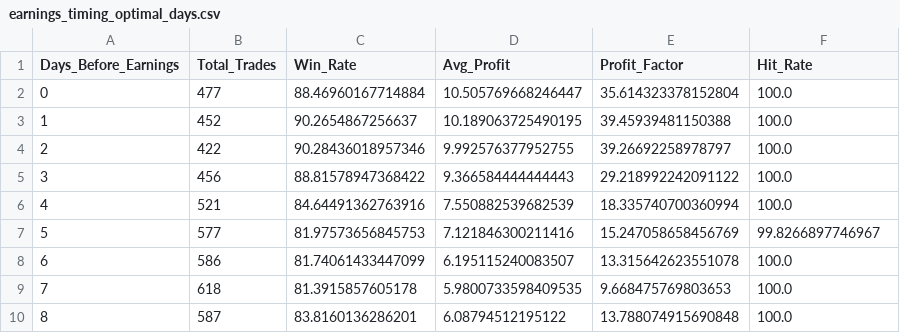
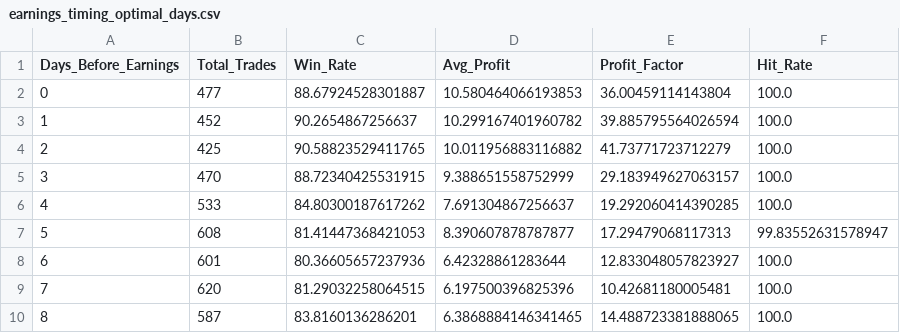
Before and after one commit to TeneikaAskew/stocks, a CSV file: earnings_options_analytics/outputs/csv_reports/earnings_timing_optimal_days.csv, drawn as a sheet; only a part is shown; the diff covers the shown part only.

```diff
--- a/earnings_options_analytics/outputs/csv_reports/earnings_timing_optimal_days.csv
+++ b/earnings_options_analytics/outputs/csv_reports/earnings_timing_optimal_days.csv
@@ -1,10 +1,10 @@
 Days_Before_Earnings,Total_Trades,Win_Rate,Avg_Profit,Profit_Factor,Hit_Rate
-0,477,88.46960167714884,10.505769668246447,35.614323378152804,100.0
-1,452,90.2654867256637,10.189063725490195,39.45939481150388,100.0
-2,422,90.28436018957346,9.992576377952755,39.26692258978797,100.0
-3,456,88.81578947368422,9.366584444444443,29.218992242091122,100.0
-4,521,84.64491362763916,7.550882539682539,18.335740700360994,100.0
-5,577,81.97573656845753,7.121846300211416,15.247058658456769,99.8266897746967
-6,586,81.74061433447099,6.195115240083507,13.315642623551078,100.0
-7,618,81.3915857605178,5.9800733598409535,9.668475769803653,100.0
-8,587,83.8160136286201,6.08794512195122,13.788074915690848,100.0
+0,477,88.67924528301887,10.580464066193853,36.00459114143804,100.0
+1,452,90.2654867256637,10.299167401960782,39.885795564026594,100.0
+2,425,90.58823529411765,10.011956883116882,41.73771723712279,100.0
+3,470,88.72340425531915,9.388651558752999,29.183949627063157,100.0
+4,533,84.80300187617262,7.691304867256637,19.292060414390285,100.0
+5,608,81.41447368421053,8.390607878787877,17.29479068117313,99.83552631578947
+6,601,80.36605657237936,6.42328861283644,12.833048057823927,100.0
+7,620,81.29032258064515,6.197500396825396,10.42681180005481,100.0
+8,587,83.8160136286201,6.3868884146341465,14.488723381888065,100.0
```
Also changed, not shown: 68 edited cells elsewhere in this file, earnings_options_analytics/outputs/csv_reports/earnings_timing_time_to_hit.csv, earnings_options_analytics/outputs/csv_reports/holding_period.csv, 27 other files.
